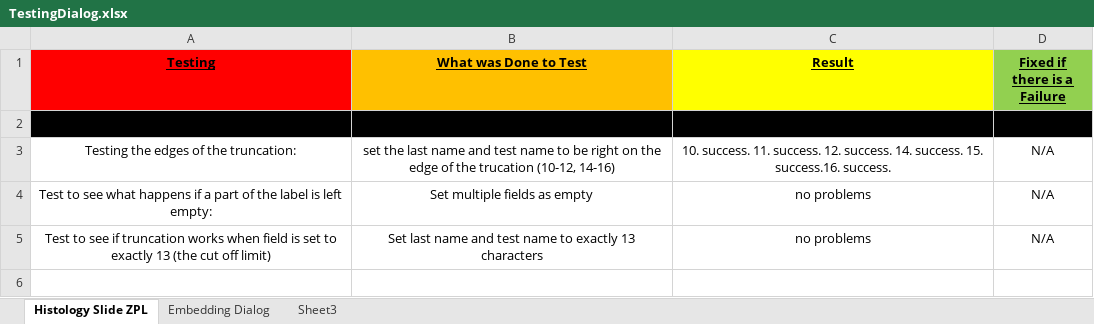
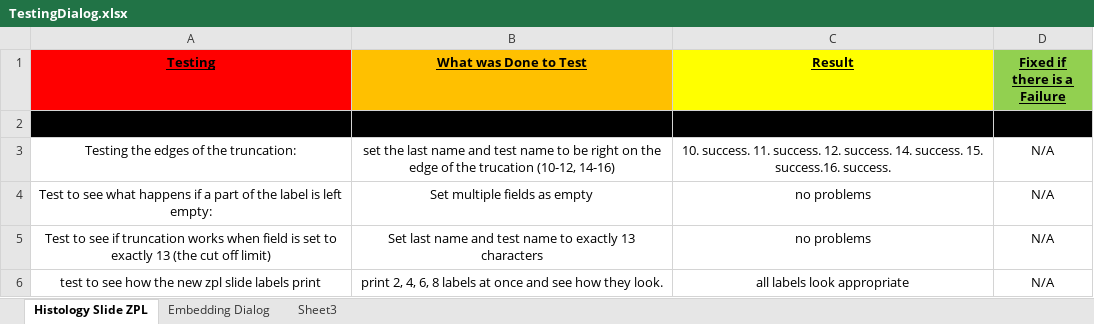
Before and after one commit to ericramses/YPILIS, an Excel workbook: YellowstonePathology/TestingDialog.xlsx, sheet Histology Slide ZPL, drawn as a sheet; values as stored, in another font and other column widths than the file's, no borders; the diff names each change by its address in the sheet, - before the commit and + after, or states it on an @@ line.

Commit message:
addition to testingdialog

```diff
--- a/YellowstonePathology/TestingDialog.xlsx (sheet Histology Slide ZPL)
+++ b/YellowstonePathology/TestingDialog.xlsx (sheet Histology Slide ZPL)
+row 6: test to see how the new zpl slide labels print | print 2, 4, 6, 8 labels at once and see how they look. | all labels look appropriate | N/A
```
